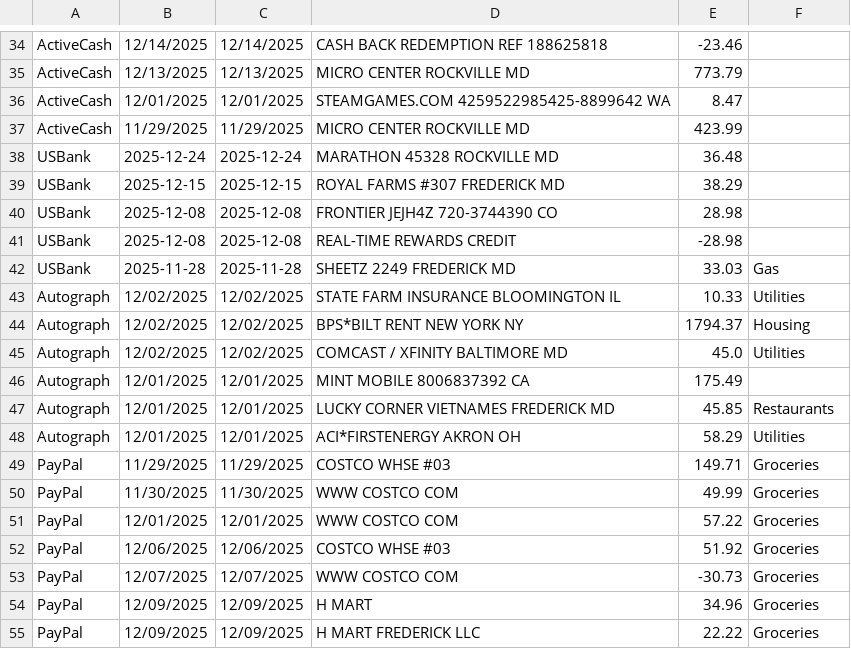
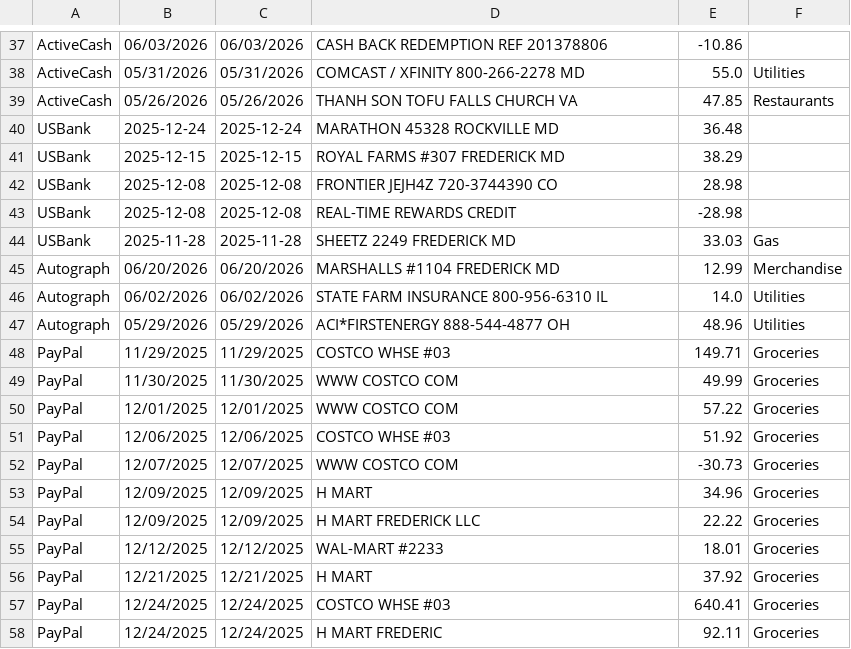
Before and after one commit to baoquang98/Monthly_Finance, a CSV file: output.csv, drawn as a sheet; only a part is shown, gaps mark what is left out; the shorter side is filled out with more unchanged rows; removed rows and columns are numbered as before the commit, all else as after; the diff covers the shown part only; the diff names each change by its address in the sheet, - before the commit and + after, or states it on an @@ line.

Commit message:
New schema for ActiveCash and Autograph, some additional catagory matching

```diff
--- a/output.csv
+++ b/output.csv
-B37: 12/14/2025
+B37: 06/03/2026
-C37: 12/14/2025
+C37: 06/03/2026
-D37: CASH BACK REDEMPTION REF 188625818
+D37: CASH BACK REDEMPTION REF 201378806
-E37: -23.46
+E37: -10.86
-B38: 12/13/2025
+B38: 05/31/2026
-C38: 12/13/2025
+C38: 05/31/2026
-D38: MICRO CENTER ROCKVILLE MD
+D38: COMCAST / XFINITY 800-266-2278 MD
-E38: 773.79
+E38: 55.0
-F38: (empty)
+F38: Utilities
-B39: 12/01/2025
+B39: 05/26/2026
-C39: 12/01/2025
+C39: 05/26/2026
-D39: STEAMGAMES.COM 4259522985425-8899642 WA
+D39: THANH SON TOFU FALLS CHURCH VA
-E39: 8.47
+E39: 47.85
-F39: (empty)
+F39: Restaurants
-row 37: ActiveCash | 11/29/2025 | 11/29/2025 | MICRO CENTER ROCKVILLE MD | 423.99
-B45: 12/02/2025
+B45: 06/20/2026
-C45: 12/02/2025
+C45: 06/20/2026
-D45: STATE FARM INSURANCE BLOOMINGTON IL
+D45: MARSHALLS #1104 FREDERICK MD
-E45: 10.33
+E45: 12.99
-F45: Utilities
+F45: Merchandise
-row 44: Autograph | 12/02/2025 | 12/02/2025 | BPS*BILT RENT NEW YORK NY | 1794.37 | Housing
-B46: 12/02/2025
+B46: 06/02/2026
-C46: 12/02/2025
+C46: 06/02/2026
-D46: COMCAST / XFINITY BALTIMORE MD
+D46: STATE FARM INSURANCE 800-956-6310 IL
-E46: 45.0
+E46: 14.0
-row 46: Autograph | 12/01/2025 | 12/01/2025 | MINT MOBILE 8006837392 CA | 175.49
-row 47: Autograph | 12/01/2025 | 12/01/2025 | LUCKY CORNER VIETNAMES FREDERICK MD | 45.85 | Restaurants
-B47: 12/01/2025
+B47: 05/29/2026
-C47: 12/01/2025
+C47: 05/29/2026
-D47: ACI*FIRSTENERGY AKRON OH
+D47: ACI*FIRSTENERGY 888-544-4877 OH
-E47: 58.29
+E47: 48.96
```
Also changed, not shown: 3 added rows and 27 edited cells elsewhere in this file, 3 other files.
